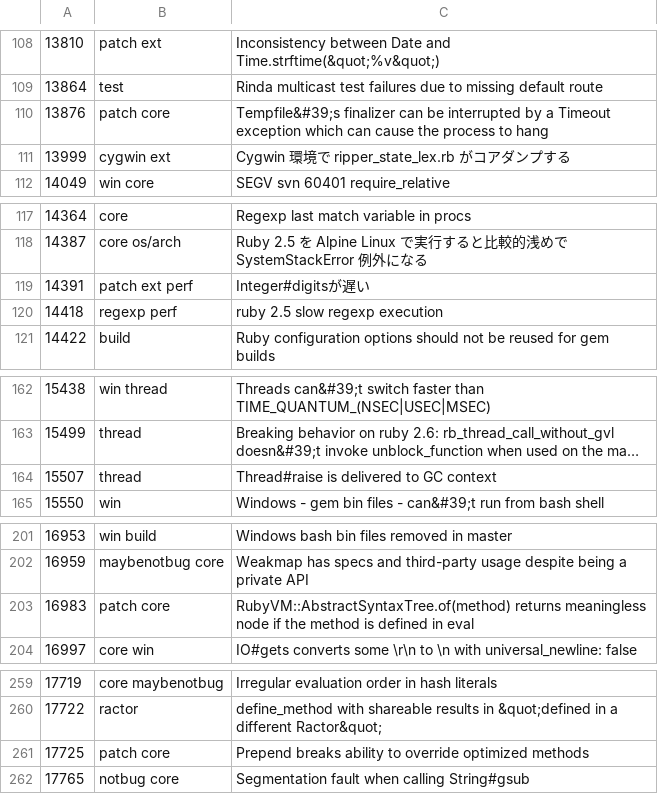
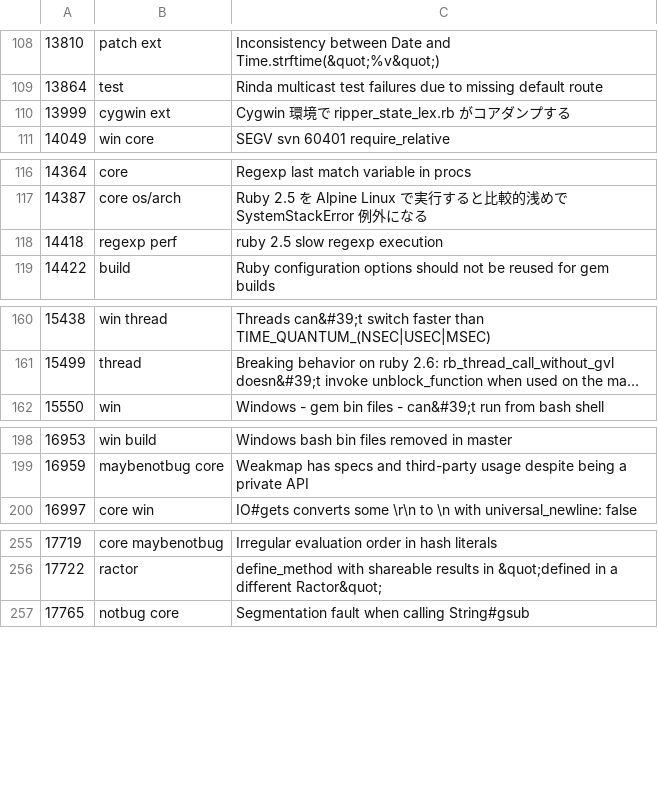
Before and after one commit to caddoSmith229/RB_tagged-bugs, a CSV file: ruby-bugs.csv, drawn as a sheet; only a part is shown, gaps mark what is left out; long unchanged cells end in …; the diff names each change by its address in the sheet, - before the commit and + after, or states it on an @@ line.

Commit message:
Update ruby bugs

```diff
--- a/ruby-bugs.csv
+++ b/ruby-bugs.csv
-row 110: 13876 | patch core | Tempfile&#39;s finalizer can be interrupted by a Timeout exception which can cause the process to hang
-row 119: 14391 | patch ext perf | Integer#digitsが遅い
-row 164: 15507 | thread | Thread#raise is delivered to GC context
-row 203: 16983 | patch core | RubyVM::AbstractSyntaxTree.of(method) returns meaningless node if the method is defined in eval
-row 261: 17725 | patch core | Prepend breaks ability to override optimized methods
```
